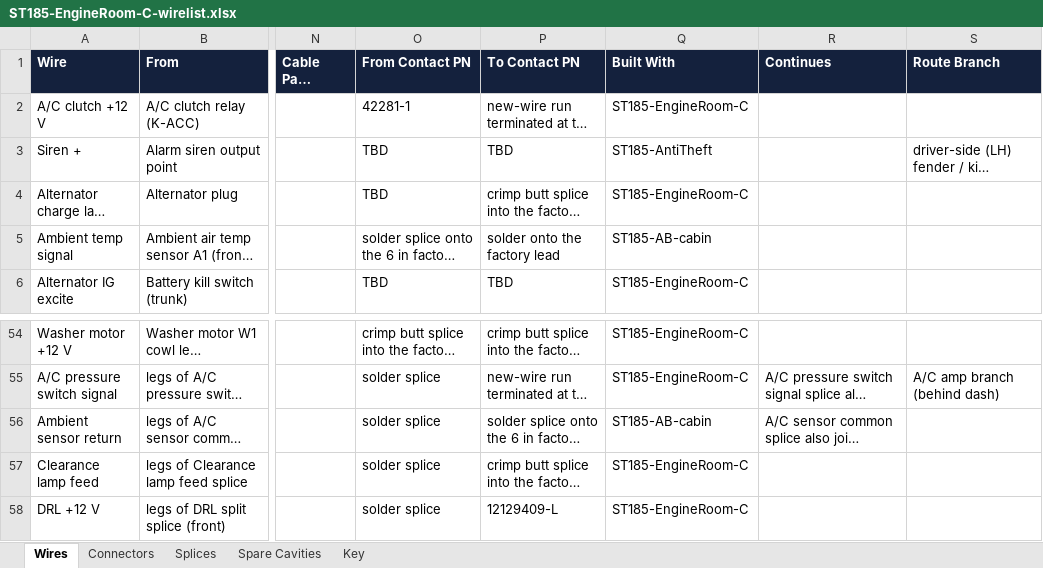
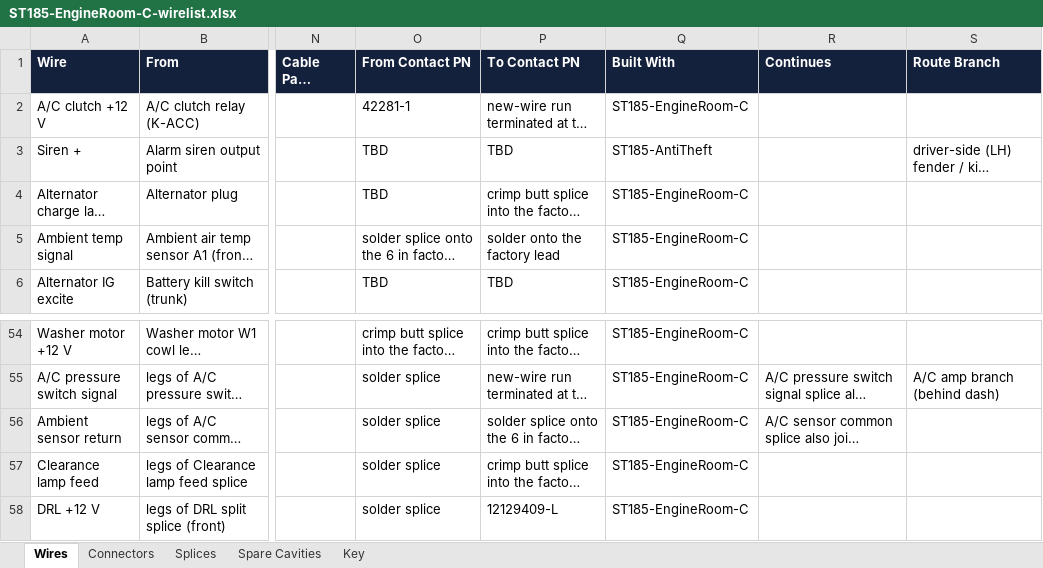
Before and after one commit to living-relation/st185-link-ecu-config, an Excel workbook: docs/harness/wirelists/ST185-EngineRoom-C-wirelist.xlsx, sheet Wires, drawn as a sheet; only a part is shown, gaps mark what is left out; long unchanged cells end in …; values as stored, in another font and other column widths than the file's, no borders; the diff names each change by its address in the sheet, - before the commit and + after, or states it on an @@ line.

```diff
--- a/docs/harness/wirelists/ST185-EngineRoom-C-wirelist.xlsx (sheet Wires)
+++ b/docs/harness/wirelists/ST185-EngineRoom-C-wirelist.xlsx (sheet Wires)
-Q5 (Built With): ST185-AB-cabin
+Q5 (Built With): ST185-EngineRoom-C
-Q56 (Built With): ST185-AB-cabin
+Q56 (Built With): ST185-EngineRoom-C
```
Also changed, not shown: docs/harness/wirelists/ST185-AB-cabin-wirelist.xlsx, docs/harness/wirelists/ST185-AB-engine-wirelist.xlsx, 13 other files.
